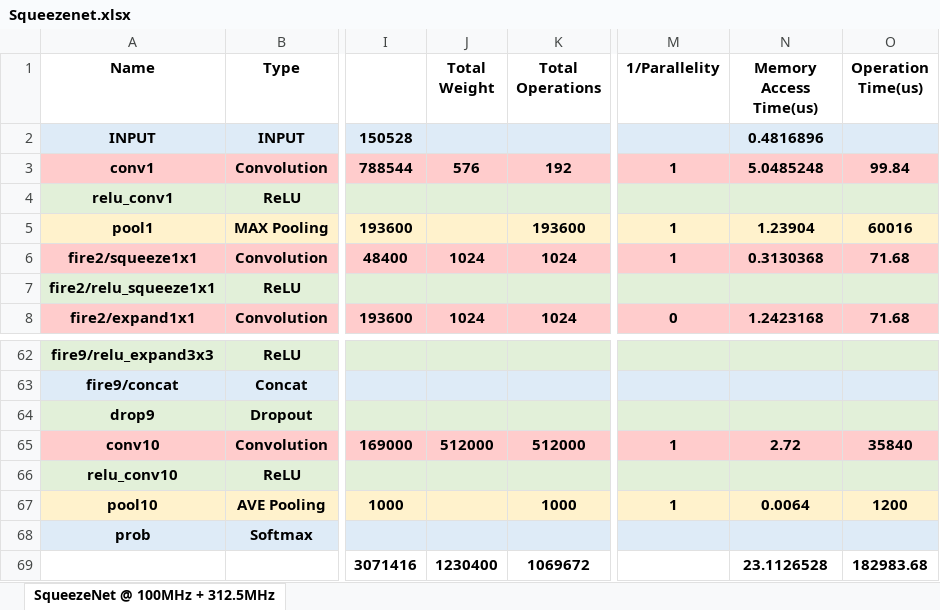
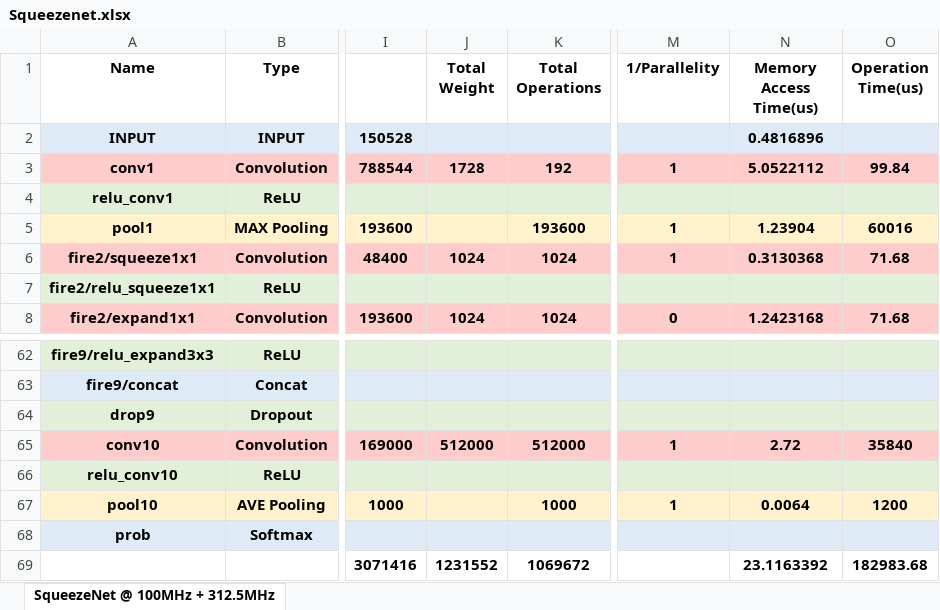
Before and after one commit to isuckatdrifting/FusionAccel, an Excel workbook: docs/Squeezenet.xlsx, sheet SqueezeNet @ 100MHz + 312.5MHz, drawn as a sheet; only a part is shown, gaps mark what is left out; values as stored, in another font and other column widths than the file's, no borders; the diff names each change by its address in the sheet, - before the commit and + after, or states it on an @@ line.

```diff
--- a/docs/Squeezenet.xlsx (sheet SqueezeNet @ 100MHz + 312.5MHz)
+++ b/docs/Squeezenet.xlsx (sheet SqueezeNet @ 100MHz + 312.5MHz)
-J3 (Total Weight): 576
+J3 (Total Weight): 1728
-N3 (Memory Access Time(us)): 5.0485248
+N3 (Memory Access Time(us)): 5.0522112
-J69 (Total Weight): 1230400
+J69 (Total Weight): 1231552
-N69 (Memory Access Time(us)): 23.1126528
+N69 (Memory Access Time(us)): 23.1163392
```
Also changed, not shown: 3 other files.
